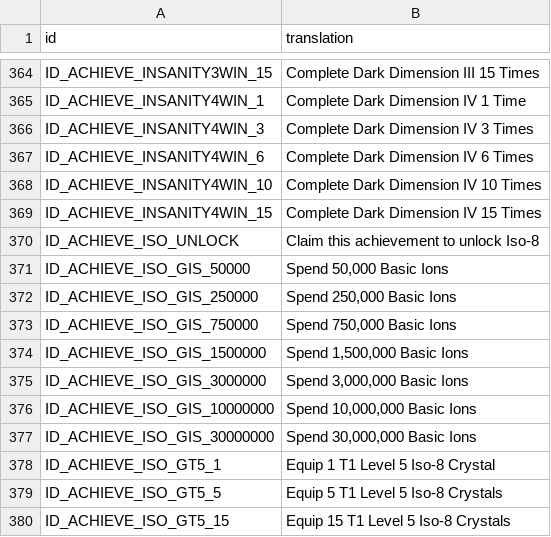
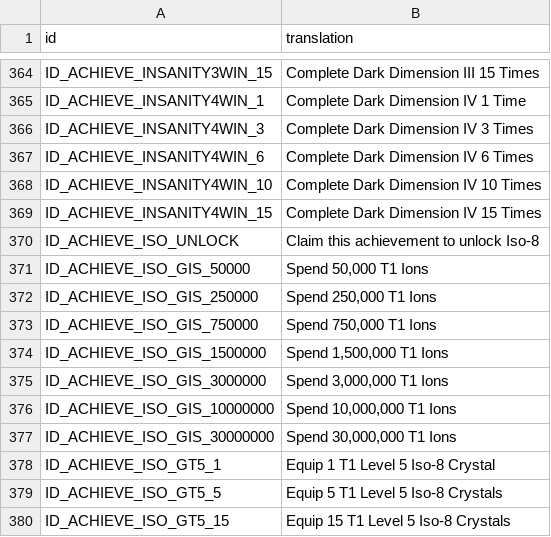
Before and after one commit to zexaf1/msf-datamine, a CSV file: Config/m3localization/achievements.csv, drawn as a sheet; only a part is shown, gaps mark what is left out.

```diff
--- a/Config/m3localization/achievements.csv
+++ b/Config/m3localization/achievements.csv
@@ -370,9 +370,9 @@ ID_ACHIEVE_INSANITY4WIN_15,Complete Dark Dimension IV 15 Times
 ID_ACHIEVE_ISO_UNLOCK,Claim this achievement to unlock Iso-8
-ID_ACHIEVE_ISO_GIS_50000,"Spend 50,000 Basic Ions"
-ID_ACHIEVE_ISO_GIS_250000,"Spend 250,000 Basic Ions"
-ID_ACHIEVE_ISO_GIS_750000,"Spend 750,000 Basic Ions"
-ID_ACHIEVE_ISO_GIS_1500000,"Spend 1,500,000 Basic Ions"
-ID_ACHIEVE_ISO_GIS_3000000,"Spend 3,000,000 Basic Ions"
-ID_ACHIEVE_ISO_GIS_10000000,"Spend 10,000,000 Basic Ions"
-ID_ACHIEVE_ISO_GIS_30000000,"Spend 30,000,000 Basic Ions"
+ID_ACHIEVE_ISO_GIS_50000,"Spend 50,000 T1 Ions"
+ID_ACHIEVE_ISO_GIS_250000,"Spend 250,000 T1 Ions"
+ID_ACHIEVE_ISO_GIS_750000,"Spend 750,000 T1 Ions"
+ID_ACHIEVE_ISO_GIS_1500000,"Spend 1,500,000 T1 Ions"
+ID_ACHIEVE_ISO_GIS_3000000,"Spend 3,000,000 T1 Ions"
+ID_ACHIEVE_ISO_GIS_10000000,"Spend 10,000,000 T1 Ions"
+ID_ACHIEVE_ISO_GIS_30000000,"Spend 30,000,000 T1 Ions"
 ID_ACHIEVE_ISO_GT5_1,Equip 1 T1 Level 5 Iso-8 Crystal
```
Also changed, not shown: Config/m3localization/extraAbility_iso8.csv, Config/m3localization/inbox.csv, 20 other files.
